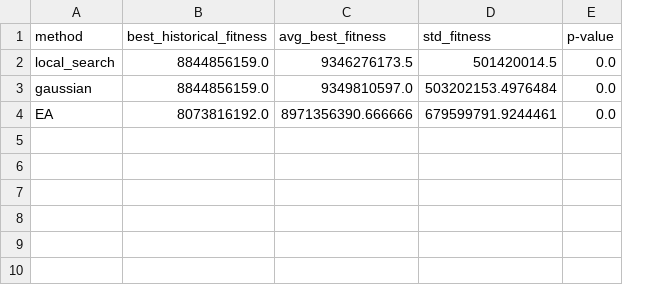
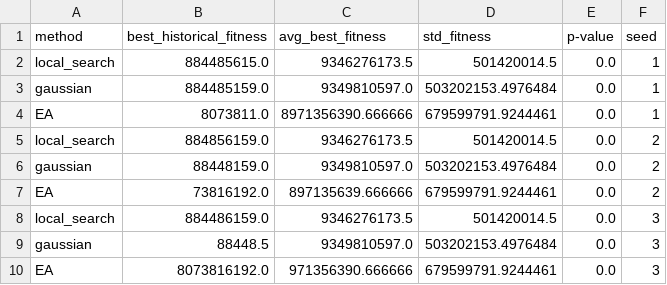
Before and after one commit to AlexisBaladon/Polygonal-Evolutionary-Algorithm, a CSV file: results/greedy.csv, drawn as a sheet; the diff names each change by its address in the sheet, - before the commit and + after, or states it on an @@ line.

```diff
--- a/results/greedy.csv
+++ b/results/greedy.csv
+column F (seed), rows 2-4: all 1
-B2 (best_historical_fitness): 8844856159.0
+B2 (best_historical_fitness): 884485615.0
-B3 (best_historical_fitness): 8844856159.0
+B3 (best_historical_fitness): 884485159.0
-B4 (best_historical_fitness): 8073816192.0
+B4 (best_historical_fitness): 8073811.0
+row 5: local_search | 884856159.0 | 9346276173.5 | 501420014.5 | 0.0 | 2
+row 6: gaussian | 88448159.0 | 9349810597.0 | 503202153.4976484 | 0.0 | 2
+row 7: EA | 73816192.0 | 897135639.666666 | 679599791.9244461 | 0.0 | 2
+row 8: local_search | 884486159.0 | 9346276173.5 | 501420014.5 | 0.0 | 3
+row 9: gaussian | 88448.5 | 9349810597.0 | 503202153.4976484 | 0.0 | 3
+row 10: EA | 8073816192.0 | 971356390.666666 | 679599791.9244461 | 0.0 | 3
```
Also changed, not shown: 3 other files.
